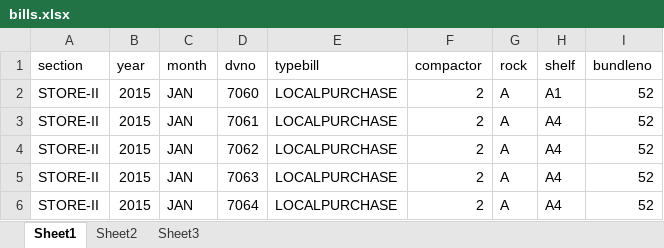
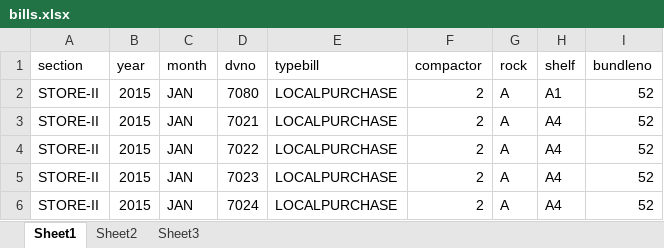
Before and after one commit to gopidulla/billstorage, an Excel workbook: bills.xlsx, sheet Sheet1, drawn as a sheet; values as stored, in another font and other column widths than the file's, no borders; the diff names each change by its address in the sheet, - before the commit and + after, or states it on an @@ line.

```diff
--- a/bills.xlsx (sheet Sheet1)
+++ b/bills.xlsx (sheet Sheet1)
-D2 (dvno): 7060
+D2 (dvno): 7080
-D3 (dvno): 7061
+D3 (dvno): 7021
-D4 (dvno): 7062
+D4 (dvno): 7022
-D5 (dvno): 7063
+D5 (dvno): 7023
-D6 (dvno): 7064
+D6 (dvno): 7024
```
Also changed, not shown: 1 other file.
